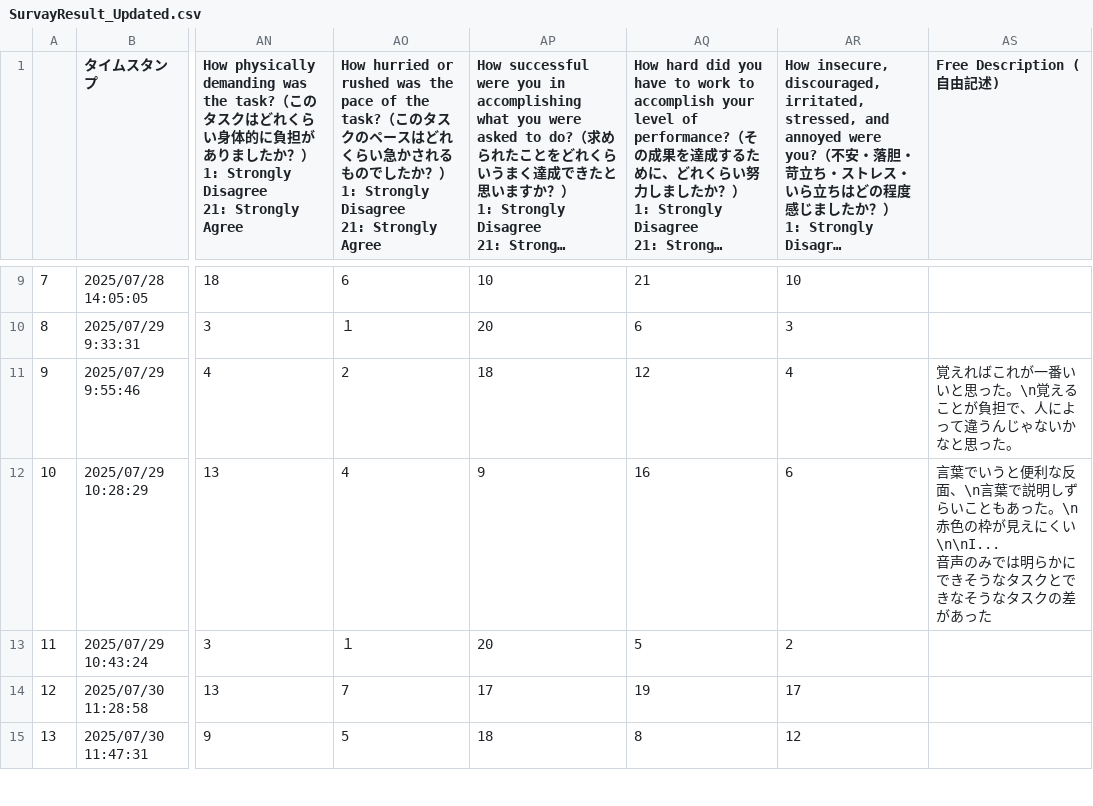
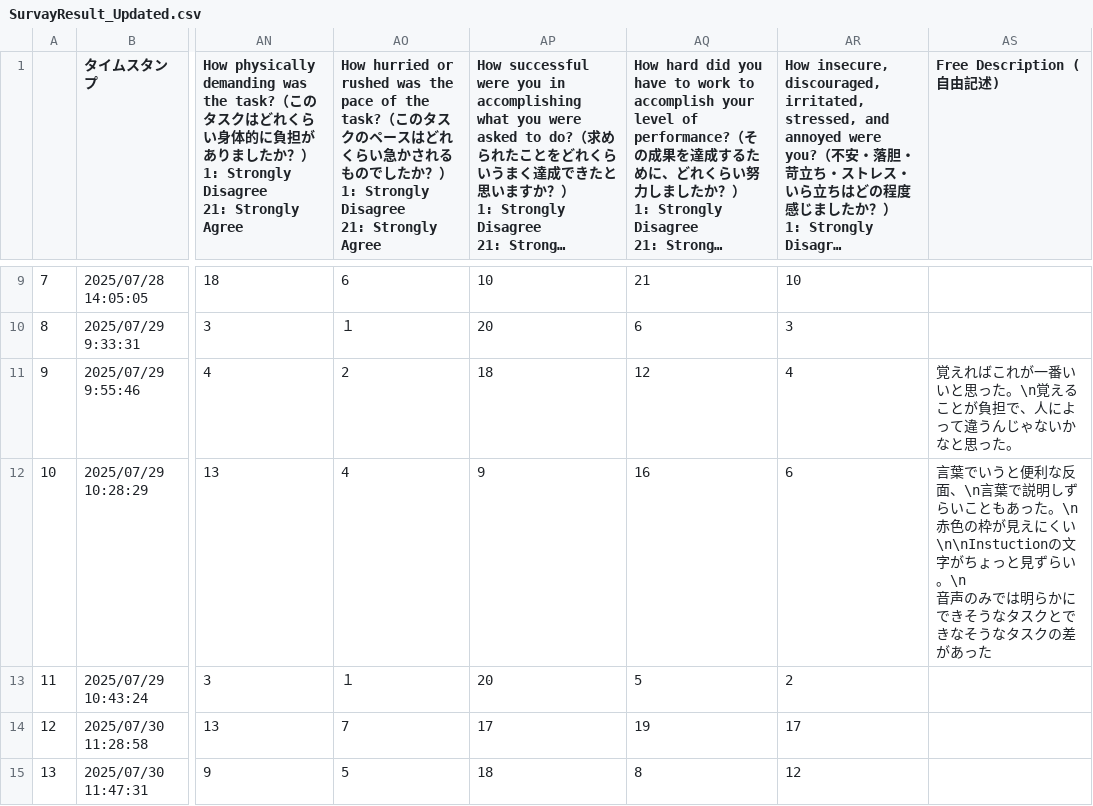
Before and after one commit to TenmaUchiyama/InteractiveSmartHome, a CSV file: Experiment/Results/ResultData/SurvayResult_Updated.csv, drawn as a sheet; only a part is shown, gaps mark what is left out; long unchanged cells end in …; ↵ is a line break in a cell; the diff names each change by its address in the sheet, - before the commit and + after, or states it on an @@ line.

```diff
--- a/Experiment/Results/ResultData/SurvayResult_Updated.csv
+++ b/Experiment/Results/ResultData/SurvayResult_Updated.csv
-AS12 (Free Description (自由記述)): …えにくい\n\nI... ↵ 音声のみ…
+AS12 (Free Description (自由記述)): …えにくい\n\nInstuctionの文字がちょっと見ずらい。\n ↵ 音声のみ…
```
Also changed, not shown: 13 other files.
